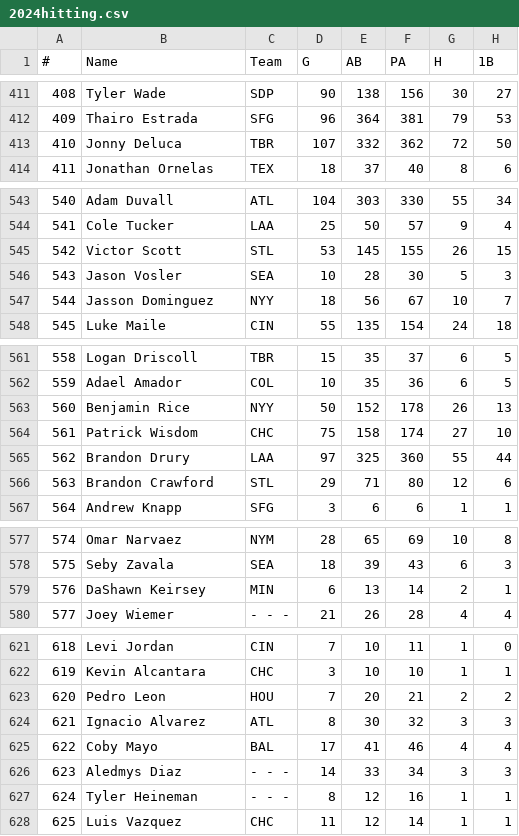
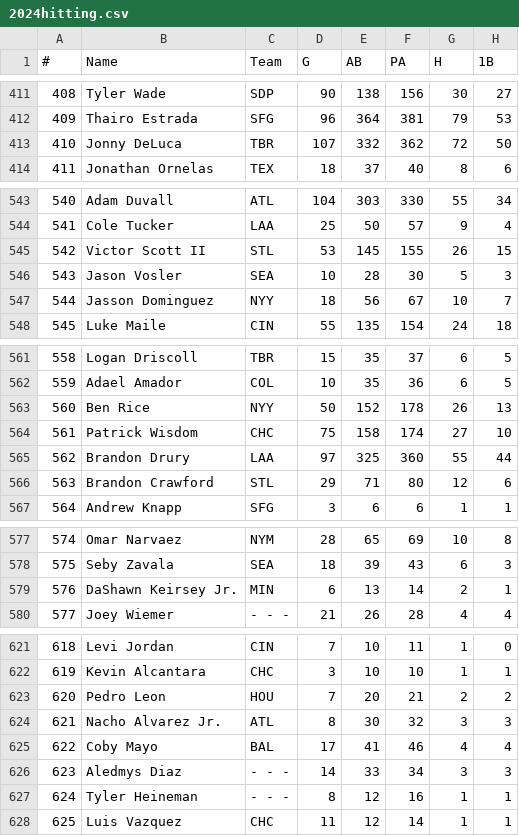
Before and after one commit to fantasy-toolz/mlb-player-predictions, a CSV file: data/2024hitting.csv, drawn as a sheet; only a part is shown, gaps mark what is left out; the diff covers the shown part only; the diff names each change by its address in the sheet, - before the commit and + after, or states it on an @@ line.

```diff
--- a/data/2024hitting.csv
+++ b/data/2024hitting.csv
-B413 (Name): Jonny Deluca
+B413 (Name): Jonny DeLuca
-B545 (Name): Victor Scott
+B545 (Name): Victor Scott II
-B563 (Name): Benjamin Rice
+B563 (Name): Ben Rice
-B579 (Name): DaShawn Keirsey
+B579 (Name): DaShawn Keirsey Jr.
-B624 (Name): Ignacio Alvarez
+B624 (Name): Nacho Alvarez Jr.
```
Also changed, not shown: 8 edited cells elsewhere in this file, predictions/2026/all/pitcher_predictions_010826.csv, predictions/2026/pitcher_predictions_2026.csv, 8 other files.
